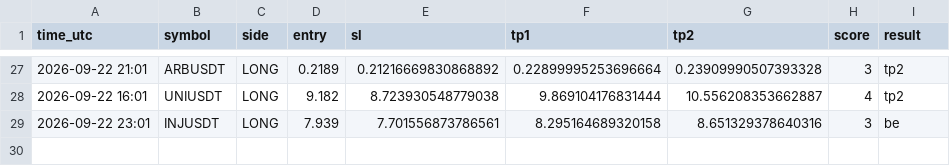
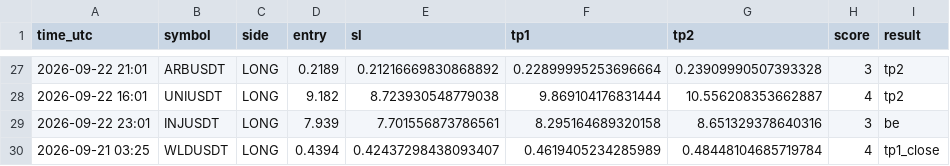
Before and after one commit to earnmoneyeasly/signal-bot, a CSV file: signals_log.csv, drawn as a sheet; only a part is shown, gaps mark what is left out; the diff names each change by its address in the sheet, - before the commit and + after, or states it on an @@ line.

```diff
--- a/signals_log.csv
+++ b/signals_log.csv
+row 30: 2026-09-21 03:25 | WLDUSDT | LONG | 0.4394 | 0.42437298438093407 | 0.4619405234285989 | 0.48448104685719784 | 4 | tp1_close
```
Also changed, not shown: 1 other file.
